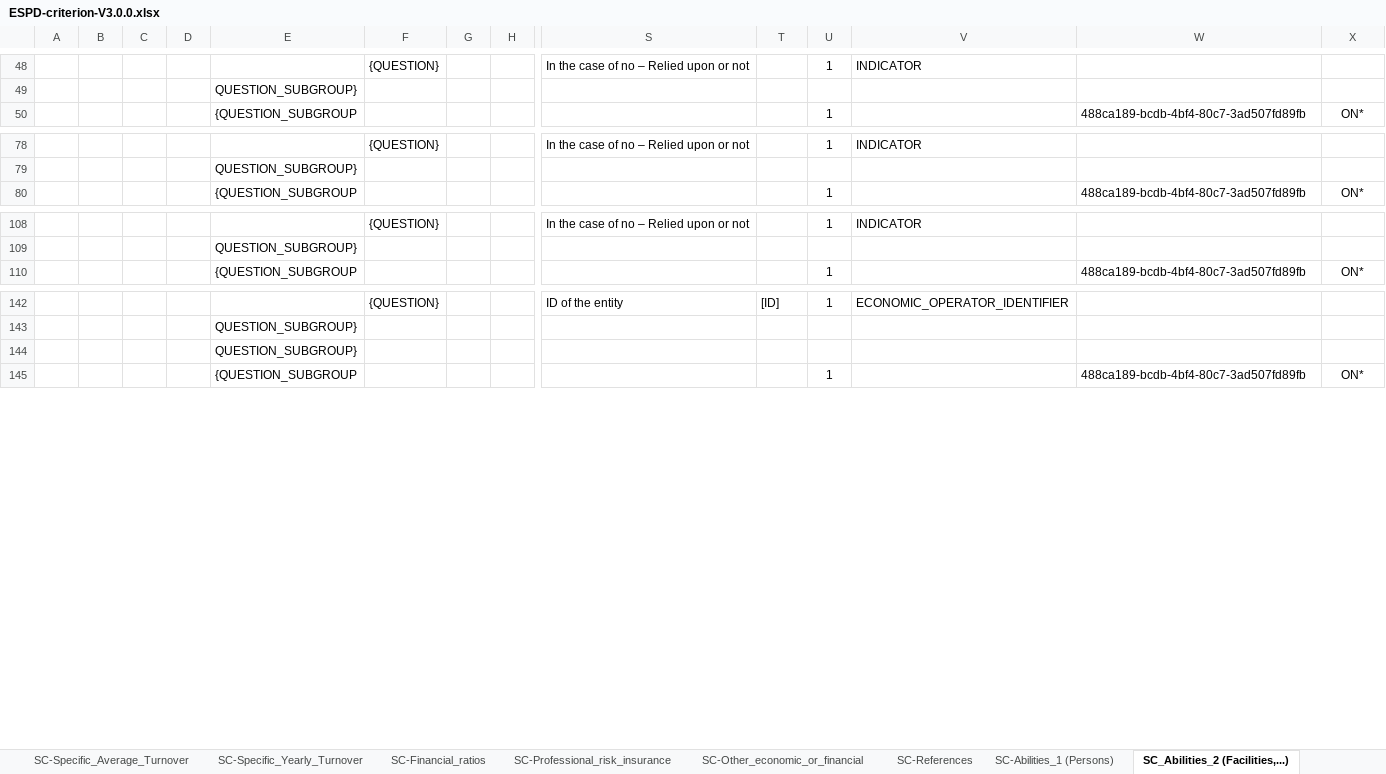
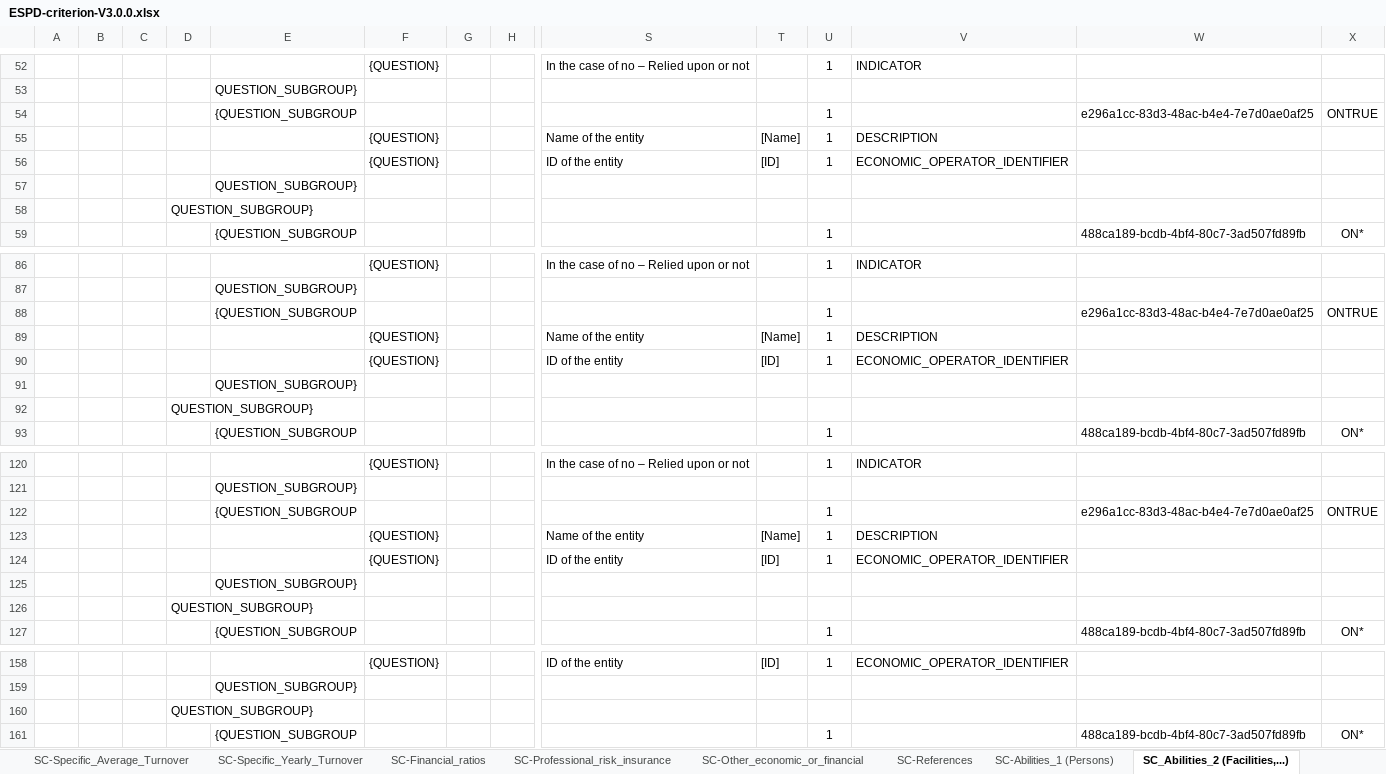
Before and after one commit to OP-TED/ESPD-EDM, an Excel workbook: docs/src/main/asciidoc/dist/cl/xlsx/ESPD-criterion-V3.0.0.xlsx, sheet SC_Abilities_2 (Facilities,...), drawn as a sheet; only a part is shown, gaps mark what is left out; values as stored, in another font and other column widths than the file's, no borders; rows hold the shown columns only; the diff covers the shown part only; the diff names each change by its address in the sheet, - before the commit and + after, or states it on an @@ line.

```diff
--- a/docs/src/main/asciidoc/dist/cl/xlsx/ESPD-criterion-V3.0.0.xlsx (sheet SC_Abilities_2 (Facilities,...))
+++ b/docs/src/main/asciidoc/dist/cl/xlsx/ESPD-criterion-V3.0.0.xlsx (sheet SC_Abilities_2 (Facilities,...))
+row 54:  |  |  |  | {QUESTION_SUBGROUP |  |  |  |  |  | 1 |  | e296a1cc-83d3-48ac-b4e4-7e7d0ae0af25 | ONTRUE
+row 55:  |  |  |  |  | {QUESTION} |  |  | Name of the entity | [Name] | 1 | DESCRIPTION
+row 56:  |  |  |  |  | {QUESTION} |  |  | ID of the entity | [ID] | 1 | ECONOMIC_OPERATOR_IDENTIFIER
+row 57:  |  |  |  | QUESTION_SUBGROUP}
@@ row 59 moved to row 58: QUESTION_SUBGROUP} @@
+row 88:  |  |  |  | {QUESTION_SUBGROUP |  |  |  |  |  | 1 |  | e296a1cc-83d3-48ac-b4e4-7e7d0ae0af25 | ONTRUE
+row 89:  |  |  |  |  | {QUESTION} |  |  | Name of the entity | [Name] | 1 | DESCRIPTION
+row 90:  |  |  |  |  | {QUESTION} |  |  | ID of the entity | [ID] | 1 | ECONOMIC_OPERATOR_IDENTIFIER
+row 91:  |  |  |  | QUESTION_SUBGROUP}
@@ row 89 moved to row 92: QUESTION_SUBGROUP} @@
+row 122:  |  |  |  | {QUESTION_SUBGROUP |  |  |  |  |  | 1 |  | e296a1cc-83d3-48ac-b4e4-7e7d0ae0af25 | ONTRUE
+row 123:  |  |  |  |  | {QUESTION} |  |  | Name of the entity | [Name] | 1 | DESCRIPTION
+row 124:  |  |  |  |  | {QUESTION} |  |  | ID of the entity | [ID] | 1 | ECONOMIC_OPERATOR_IDENTIFIER
+row 125:  |  |  |  | QUESTION_SUBGROUP}
@@ row 119 moved to row 126: QUESTION_SUBGROUP} @@
@@ row 144 moved to row 23: QUESTION_SUBGROUP} @@
@@ row 154 moved to row 160: QUESTION_SUBGROUP} @@
```
Also changed, not shown: 3 added rows and 1 moved row elsewhere in this sheet, sheet SC-Suitability-I, sheet SC-Abilities_1 (Persons), sheet SC_Abilities_3 (Education), docs/src/main/asciidoc/dist/cl/xlsx/ESPD-CodeLists-V3.0.0.xlsx, 10 other files.
